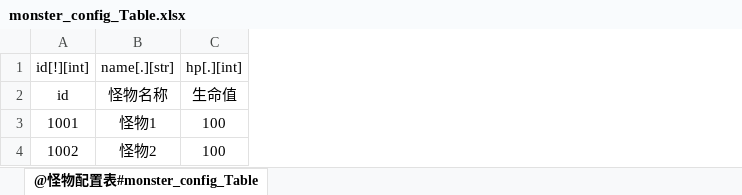
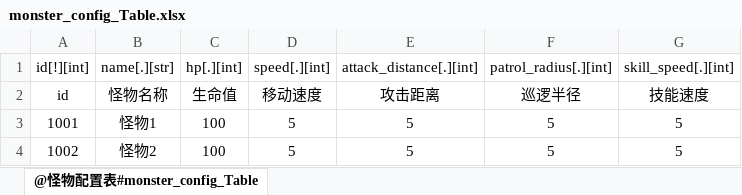
Before and after one commit to m969/wanfadalu_server, an Excel workbook: scripts/data/monster_config_Table.xlsx, sheet @怪物配置表#monster_config_Table, drawn as a sheet; values as stored, in another font and other column widths than the file's, no borders; the diff names each change by its address in the sheet, - before the commit and + after, or states it on an @@ line.

```diff
--- a/scripts/data/monster_config_Table.xlsx (sheet @怪物配置表#monster_config_Table)
+++ b/scripts/data/monster_config_Table.xlsx (sheet @怪物配置表#monster_config_Table)
+column D, rows 1-4: speed[.][int] | 移动速度 | 5 | 5
+column E, rows 1-4: attack_distance[.][int] | 攻击距离 | 5 | 5
+column F, rows 1-4: patrol_radius[.][int] | 巡逻半径 | 5 | 5
+column G, rows 1-4: skill_speed[.][int] | 技能速度 | 5 | 5
```
Also changed, not shown: 4 other files.
